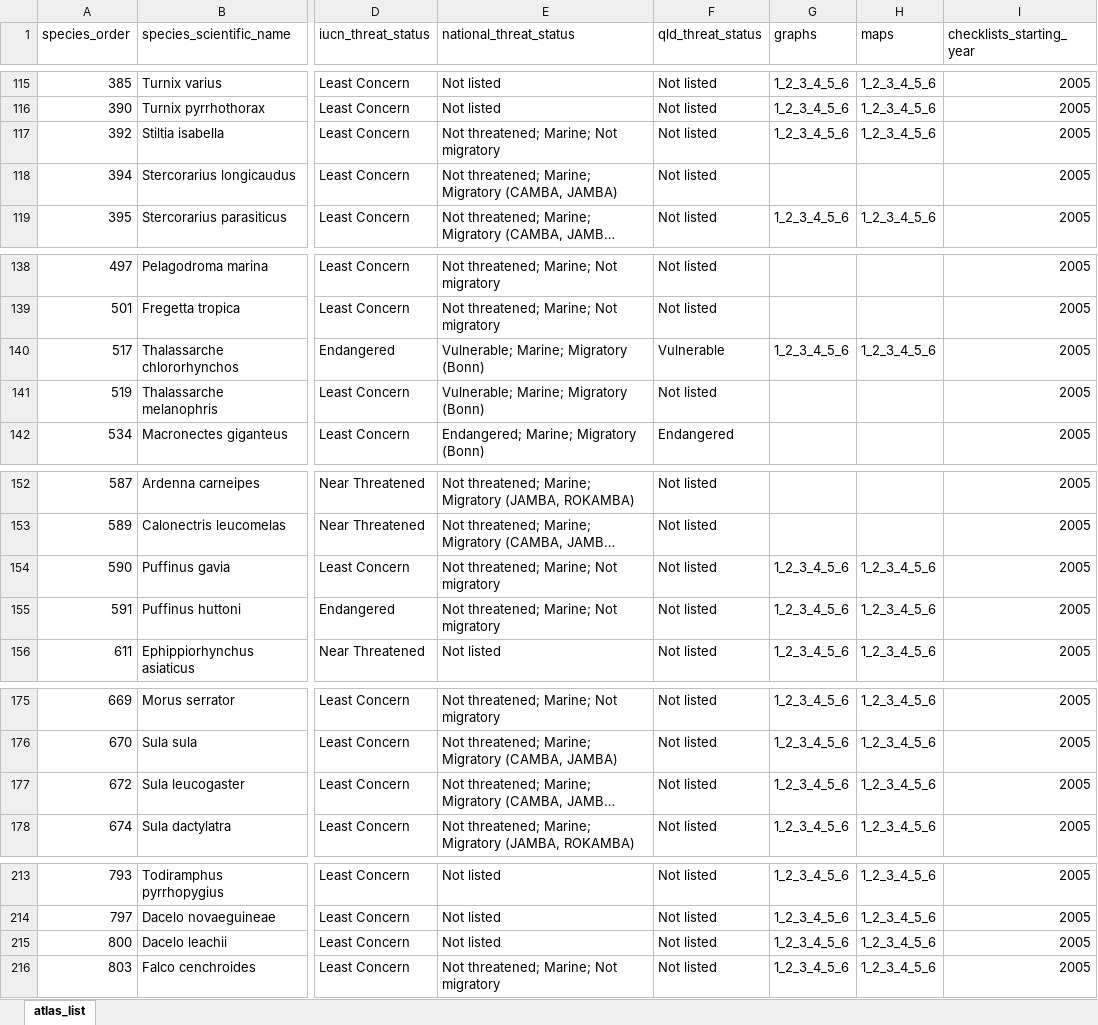
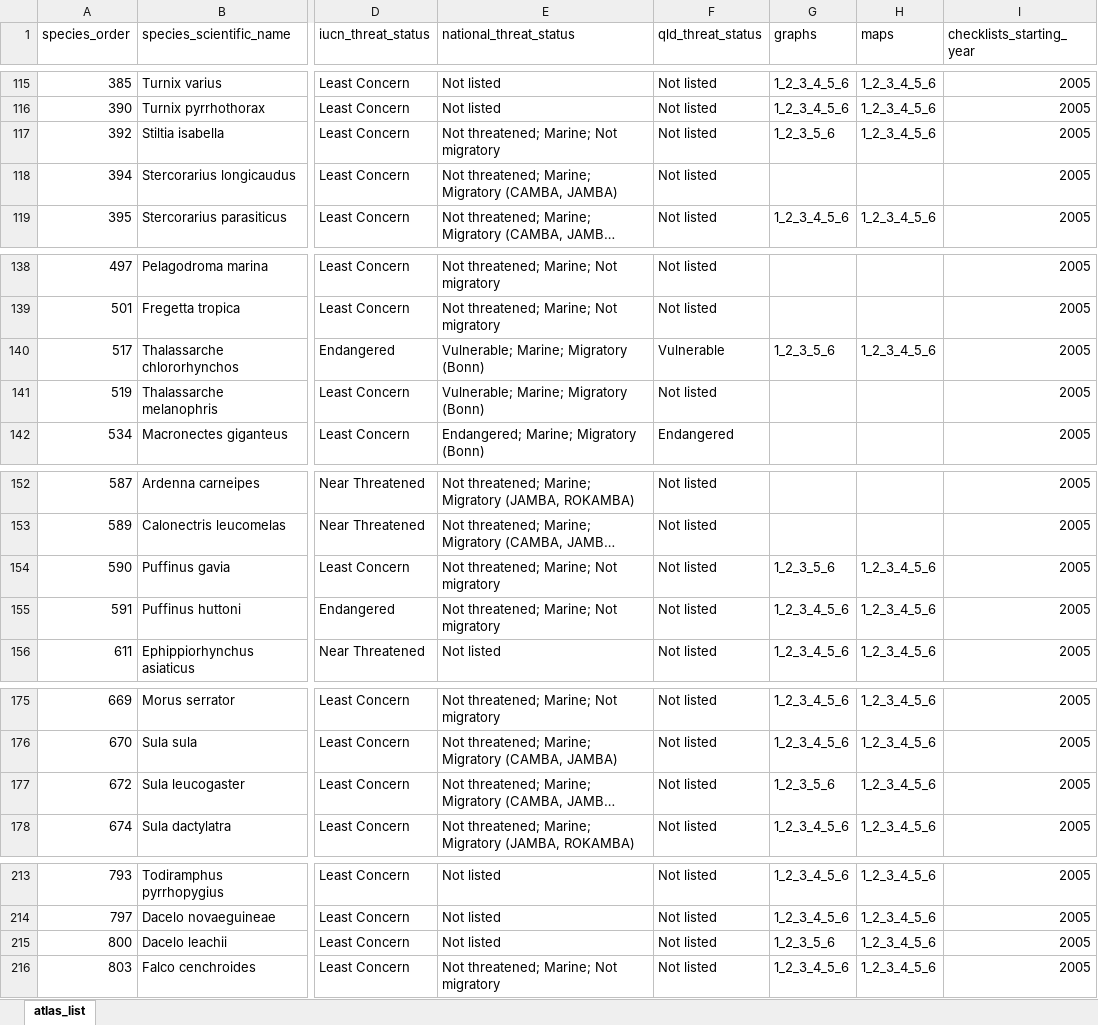
Before and after one commit to bird-team/brisbane-bird-atlas, an Excel workbook: data/species/atlas_list.xlsx, sheet atlas_list, drawn as a sheet; only a part is shown, gaps mark what is left out; long unchanged cells end in …; values as stored, in another font and other column widths than the file's, no borders; the diff covers the shown part only; the diff names each change by its address in the sheet, - before the commit and + after, or states it on an @@ line.

```diff
--- a/data/species/atlas_list.xlsx (sheet atlas_list)
+++ b/data/species/atlas_list.xlsx (sheet atlas_list)
-G117 (graphs): 1_2_3_4_5_6
+G117 (graphs): 1_2_3_5_6
-G140 (graphs): 1_2_3_4_5_6
+G140 (graphs): 1_2_3_5_6
-G154 (graphs): 1_2_3_4_5_6
+G154 (graphs): 1_2_3_5_6
-G177 (graphs): 1_2_3_4_5_6
+G177 (graphs): 1_2_3_5_6
-G215 (graphs): 1_2_3_4_5_6
+G215 (graphs): 1_2_3_5_6
```
Also changed, not shown: 5 edited cells elsewhere in this sheet, 1 other file.
